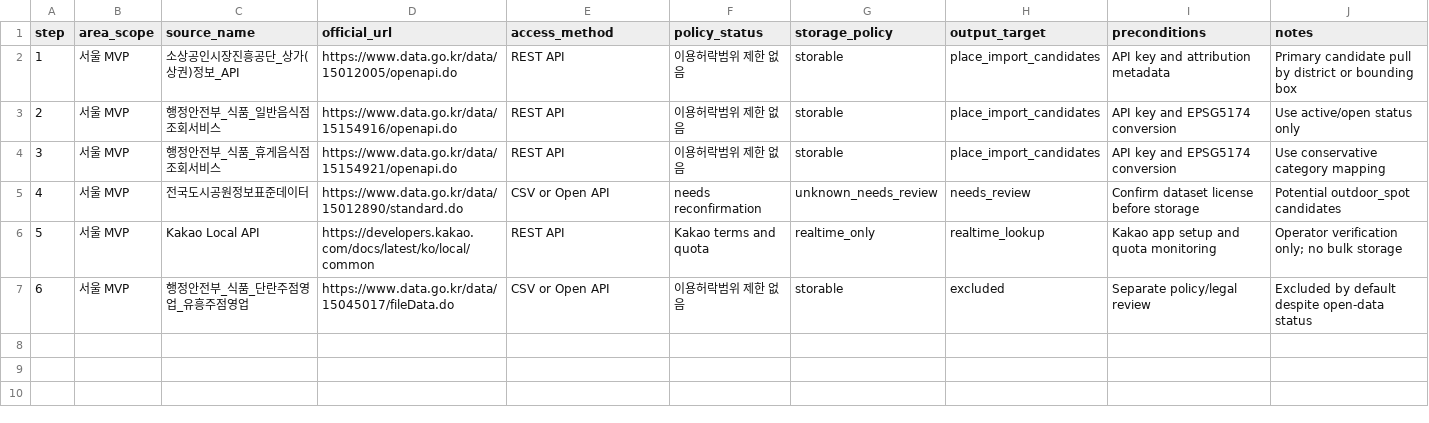
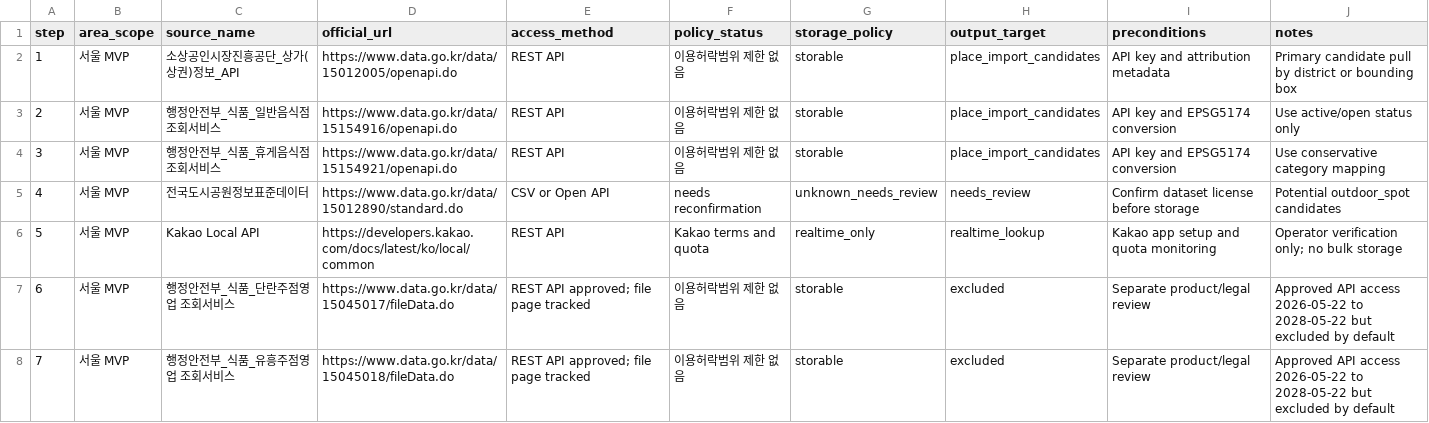
Before and after one commit to SKKU-Tamer-Captstone-26-1/map-service, a CSV file: data/bootstrap/public_data_download_plan.csv, drawn as a sheet.

```diff
--- a/data/bootstrap/public_data_download_plan.csv
+++ b/data/bootstrap/public_data_download_plan.csv
@@ -6,2 +6,3 @@ step,area_scope,source_name,official_url,access_method,policy_status,storage_pol
 5,서울 MVP,Kakao Local API,https://developers.kakao.com/docs/latest/ko/local/common,REST API,Kakao terms and quota,realtime_only,realtime_lookup,Kakao app setup and quota monitoring,Operator verification only; no bulk storage
-6,서울 MVP,행정안전부_식품_단란주점영업_유흥주점영업,https://www.data.go.kr/data/15045017/fileData.do,CSV or Open API,이용허락범위 제한 없음,storable,excluded,Separate policy/legal review,Excluded by default despite open-data status
+6,서울 MVP,행정안전부_식품_단란주점영업 조회서비스,https://www.data.go.kr/data/15045017/fileData.do,REST API approved; file page tracked,이용허락범위 제한 없음,storable,excluded,Separate product/legal review,Approved API access 2026-05-22 to 2028-05-22 but excluded by default
+7,서울 MVP,행정안전부_식품_유흥주점영업 조회서비스,https://www.data.go.kr/data/15045018/fileData.do,REST API approved; file page tracked,이용허락범위 제한 없음,storable,excluded,Separate product/legal review,Approved API access 2026-05-22 to 2028-05-22 but excluded by default
```
Also changed, not shown: data/bootstrap/category_mapping_research.csv, data/bootstrap/source_registry_research.csv, 7 other files.
